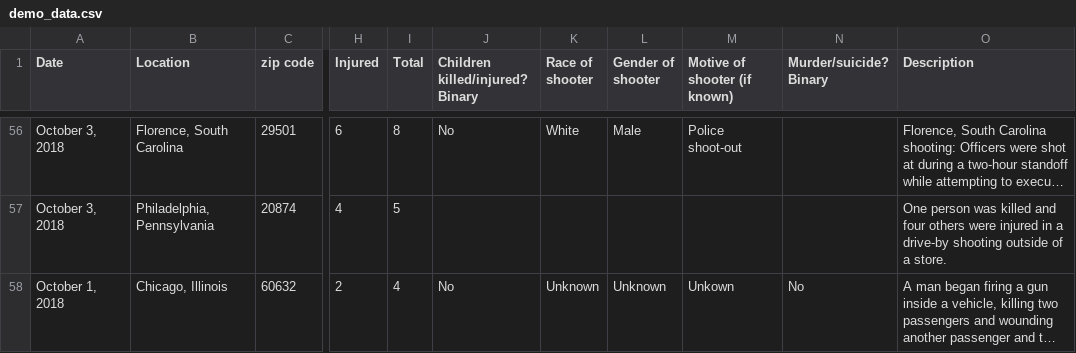
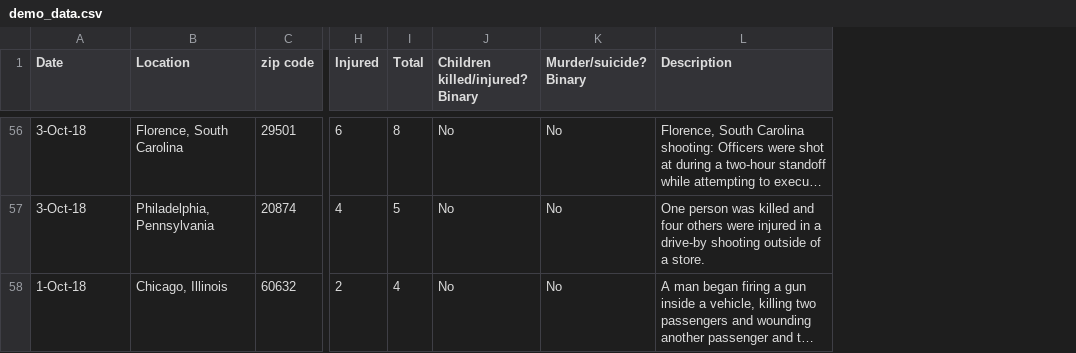
Before and after one commit to MarinaWyss/Hertie-ML-TADA-Project, a CSV file: final/demo_data.csv, drawn as a sheet; only a part is shown, gaps mark what is left out; long unchanged cells end in …; removed rows and columns are numbered as before the commit, all else as after; the diff covers the shown part only; the diff names each change by its address in the sheet, - before the commit and + after, or states it on an @@ line.

```diff
--- a/final/demo_data.csv
+++ b/final/demo_data.csv
-column K (Race of shooter), rows 56-58: White |  | Unknown
-column L (Gender of shooter), rows 56-58: Male |  | Unknown
-column M (Motive of shooter (if known)), rows 56-58: Police shoot-out |  | Unkown
-A56:A57 (Date): October 3, 2018
+A56:A57 (Date): 3-Oct-18
-K56:K57 (Murder/suicide? Binary): (empty)
+K56:K57 (Murder/suicide? Binary): No
-J57 (Children killed/injured? Binary): (empty)
+J57 (Children killed/injured? Binary): No
-A58 (Date): October 1, 2018
+A58 (Date): 1-Oct-18
```
Also changed, not shown: 61 edited cells elsewhere in this file, 1 other file.
